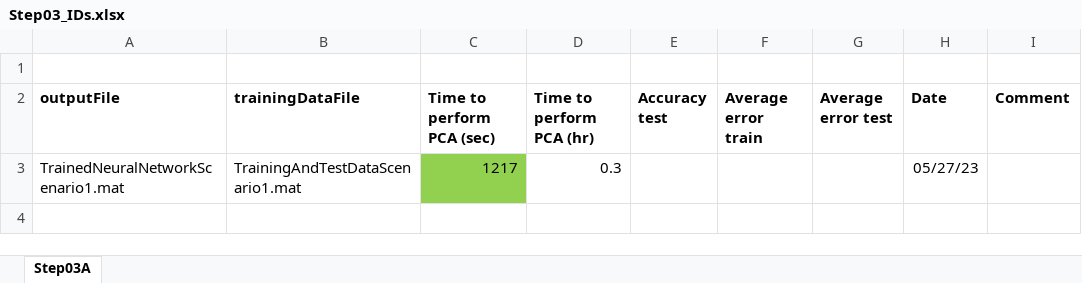
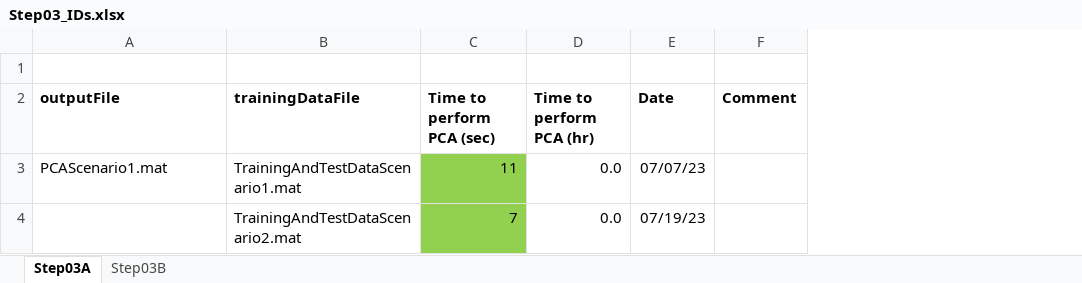
Before and after one commit to clum/MatlabAIML, an Excel workbook: Applications/YaleFaces/Step03_PrincipalComponentAnalysis/Step03_IDs.xlsx, sheet Step03A, drawn as a sheet; values as stored, in another font and other column widths than the file's, no borders; removed rows and columns are numbered as before the commit, all else as after; the diff names each change by its address in the sheet, - before the commit and + after, or states it on an @@ line.

Commit message:
Updates to yale faces demo

```diff
--- a/Applications/YaleFaces/Step03_PrincipalComponentAnalysis/Step03_IDs.xlsx (sheet Step03A)
+++ b/Applications/YaleFaces/Step03_PrincipalComponentAnalysis/Step03_IDs.xlsx (sheet Step03A)
+sheet tab: Step03B
-column E (Accuracy test), empty
-column F (Average error train), empty
-column G (Average error test), empty
-row 3: TrainedNeuralNetworkScenario1.mat | TrainingAndTestDataScenario1.mat | 1217 | 0.3 |  |  |  | 05/27/23
+row 3: PCAScenario1.mat | TrainingAndTestDataScenario1.mat | 11 | 0.0 | 07/07/23
+row 4:  | TrainingAndTestDataScenario2.mat | 7 | 0.0 | 07/19/23
```
Also changed, not shown: Applications/YaleFaces/Step02_PreprocessDataset/Step02_IDs.xlsx, 7 other files.
